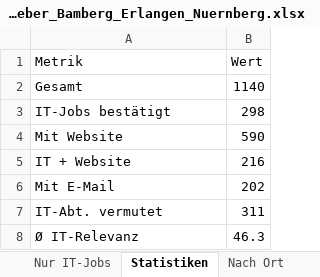
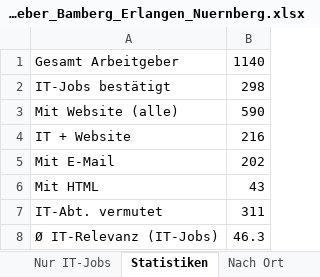
Before and after one commit to BirdNest055/Heyjobs, an Excel workbook: download/IT_Arbeitgeber_Bamberg_Erlangen_Nuernberg.xlsx, sheet Statistiken, drawn as a sheet; values as stored, in another font and other column widths than the file's, no borders; removed rows and columns are numbered as before the commit, all else as after; the diff names each change by its address in the sheet, - before the commit and + after, or states it on an @@ line.

Commit message:
IT-Arbeitgeber FINAL: 298 IT-Jobs, 590 Websites, 69 HTML-Dateien, Excel 5 Sheets

```diff
--- a/download/IT_Arbeitgeber_Bamberg_Erlangen_Nuernberg.xlsx (sheet Statistiken)
+++ b/download/IT_Arbeitgeber_Bamberg_Erlangen_Nuernberg.xlsx (sheet Statistiken)
-row 1: Metrik | Wert
-A1: Gesamt
+A1: Gesamt Arbeitgeber
-A3: Mit Website
+A3: Mit Website (alle)
+row 6: Mit HTML | 43
-A8: Ø IT-Relevanz
+A8: Ø IT-Relevanz (IT-Jobs)
```
Also changed, not shown: sheet Nur IT-Jobs, sheet IT Arbeitgeber, sheet Nach Ort, other sheet tabs, 43 other files.
